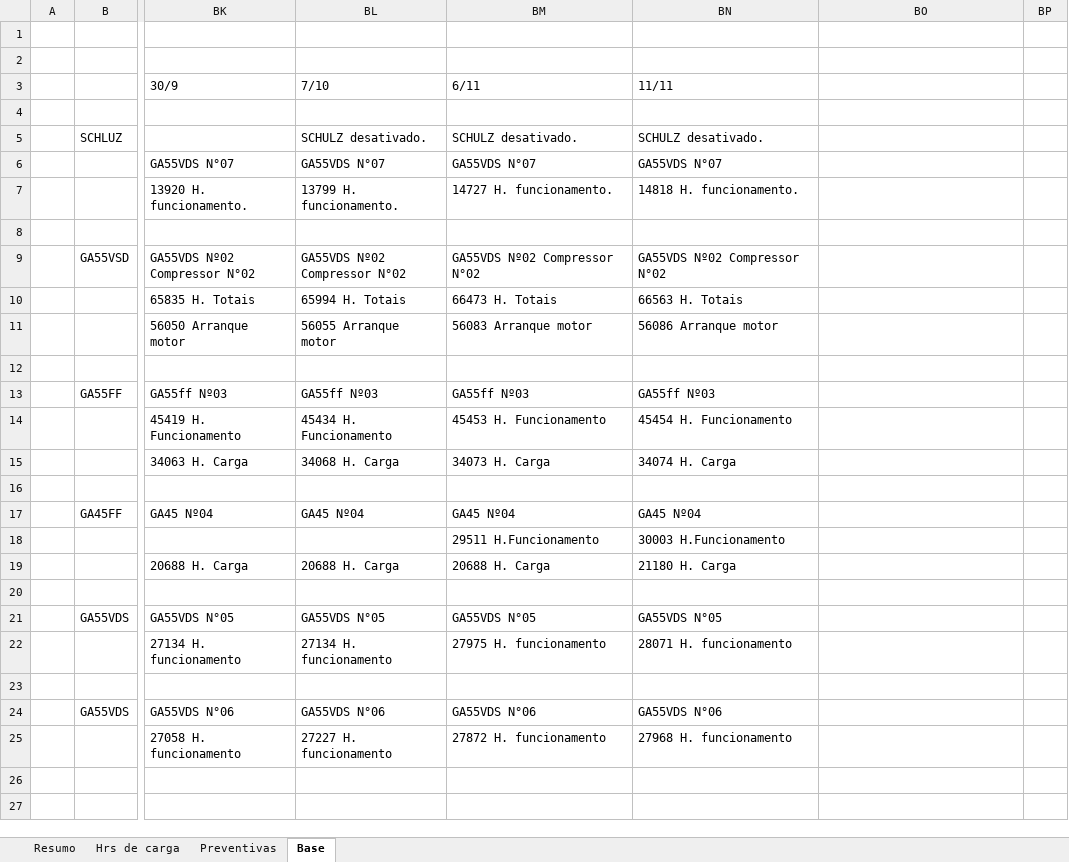
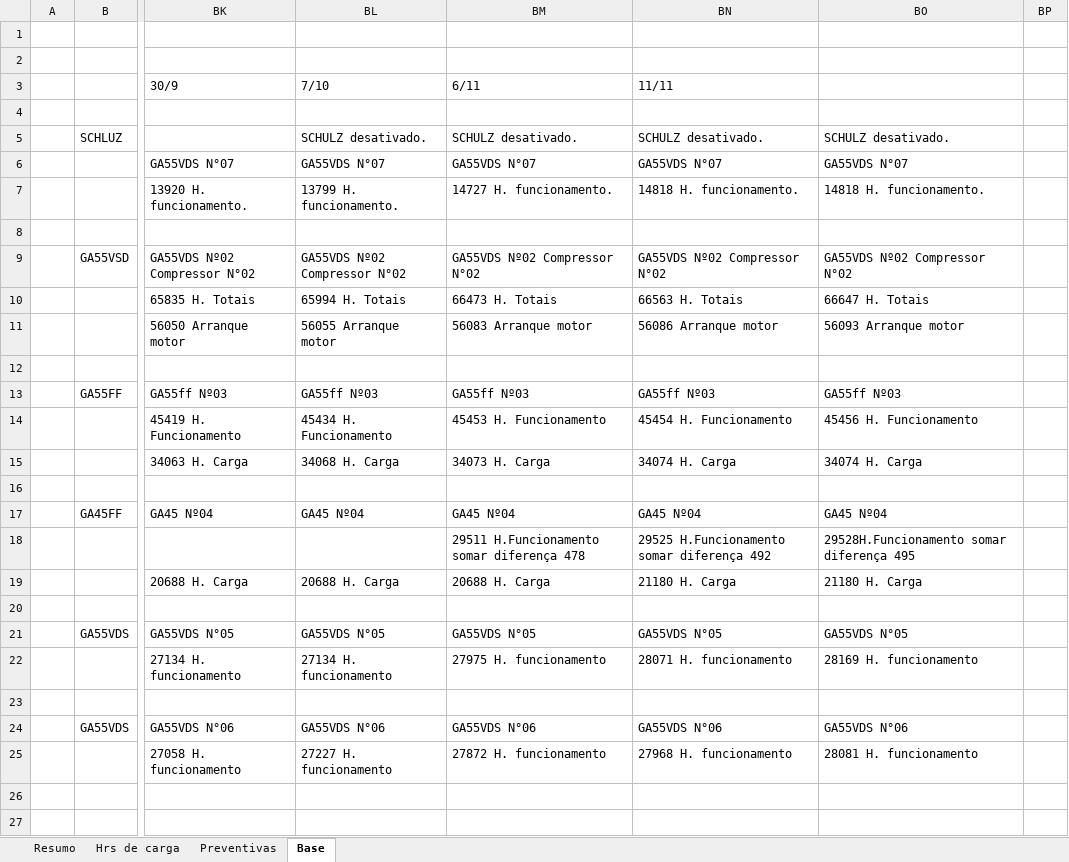
Before and after one commit to Geanfer10/Compressor, an Excel workbook: uploads/compressores.xlsx, sheet Base, drawn as a sheet; only a part is shown, gaps mark what is left out; values as stored, in another font and other column widths than the file's, no borders; the diff names each change by its address in the sheet, - before the commit and + after, or states it on an @@ line.

Commit message:
Atualiza planilha e ordens de servico - 2026-11-16 14:53

```diff
--- a/uploads/compressores.xlsx (sheet Base)
+++ b/uploads/compressores.xlsx (sheet Base)
-BO5: (empty)
+BO5: SCHULZ desativado.
-BO6: (empty)
+BO6: GA55VDS N°07
-BO7: (empty)
+BO7: 14818 H. funcionamento.
-BO9: (empty)
+BO9: GA55VDS Nº02 Compressor N°02
-BO10: (empty)
+BO10: 66647 H. Totais
-BO11: (empty)
+BO11: 56093 Arranque motor
-BO13: (empty)
+BO13: GA55ff Nº03
-BO14: (empty)
+BO14: 45456 H. Funcionamento
-BO15: (empty)
+BO15: 34074 H. Carga
-BO17: (empty)
+BO17: GA45 Nº04
-BM18 (6/11): 29511 H.Funcionamento
+BM18 (6/11): 29511 H.Funcionamento somar diferença 478
-BN18 (11/11): 30003 H.Funcionamento
+BN18 (11/11): 29525 H.Funcionamento somar diferença 492
-BO18: (empty)
+BO18: 29528H.Funcionamento somar diferença 495
-BO19: (empty)
+BO19: 21180 H. Carga
-BO21: (empty)
+BO21: GA55VDS N°05
-BO22: (empty)
+BO22: 28169 H. funcionamento
-BO24: (empty)
+BO24: GA55VDS N°06
-BO25: (empty)
+BO25: 28081 H. funcionamento
```
Also changed, not shown: sheet Resumo, sheet Hrs de carga.
